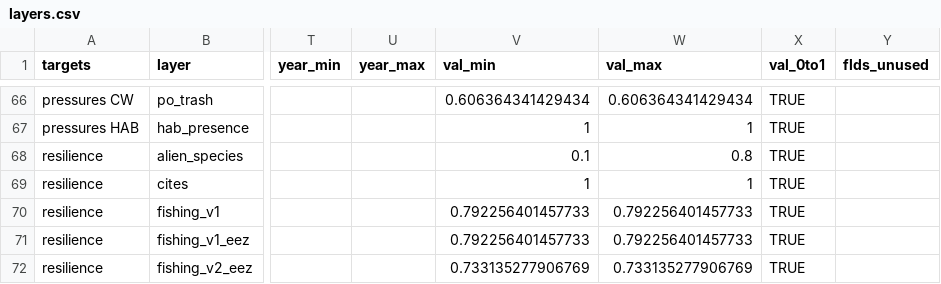
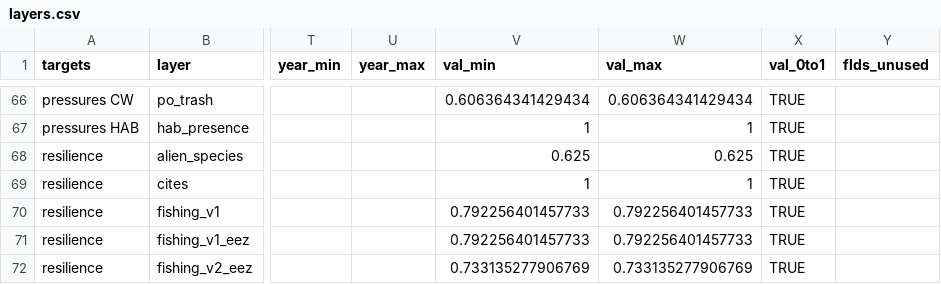
Before and after one commit to Paofeval/ecu, a CSV file: subcountry2014/layers.csv, drawn as a sheet; only a part is shown, gaps mark what is left out; the diff names each change by its address in the sheet, - before the commit and + after, or states it on an @@ line.

```diff
--- a/subcountry2014/layers.csv
+++ b/subcountry2014/layers.csv
-V68 (val_min): 0.1
+V68 (val_min): 0.625
-W68 (val_max): 0.8
+W68 (val_max): 0.625
```
Also changed, not shown: 2 other files.
